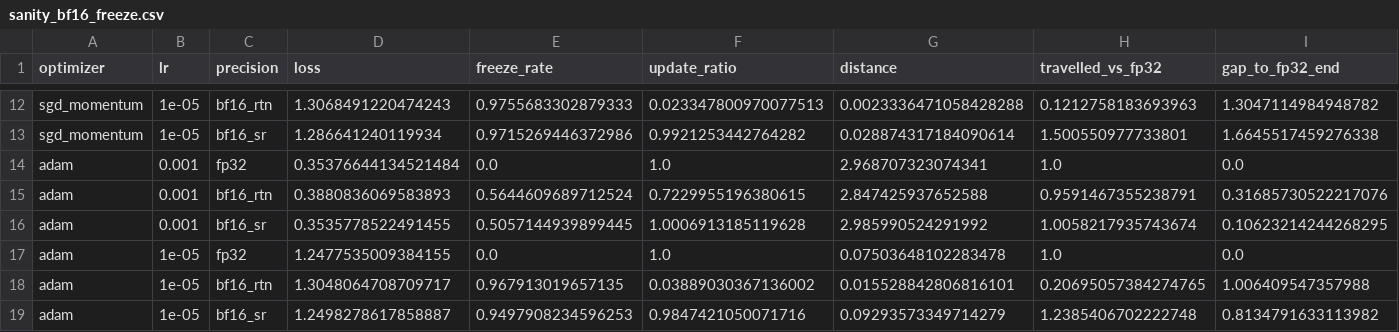
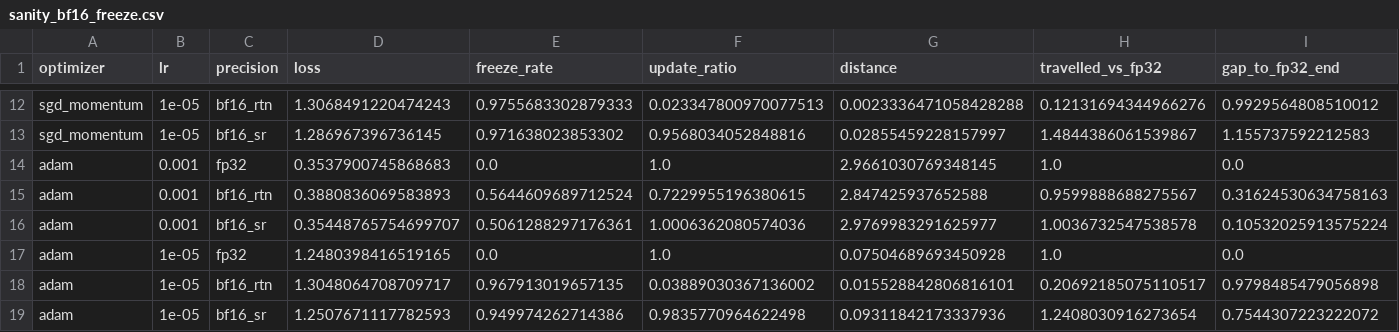
Before and after one commit to saperaa/frostleaf, a CSV file: experiments/sanity_bf16_freeze.csv, drawn as a sheet; only a part is shown, gaps mark what is left out; the diff covers the shown part only; the diff names each change by its address in the sheet, - before the commit and + after, or states it on an @@ line.

```diff
--- a/experiments/sanity_bf16_freeze.csv
+++ b/experiments/sanity_bf16_freeze.csv
-H12 (travelled_vs_fp32): 0.1212758183693963
+H12 (travelled_vs_fp32): 0.12131694344966276
-I12 (gap_to_fp32_end): 1.3047114984948782
+I12 (gap_to_fp32_end): 0.9929564808510012
-D13 (loss): 1.286641240119934
+D13 (loss): 1.286967396736145
-E13 (freeze_rate): 0.9715269446372986
+E13 (freeze_rate): 0.971638023853302
-F13 (update_ratio): 0.9921253442764282
+F13 (update_ratio): 0.9568034052848816
-G13 (distance): 0.028874317184090614
+G13 (distance): 0.02855459228157997
-H13 (travelled_vs_fp32): 1.500550977733801
+H13 (travelled_vs_fp32): 1.4844386061539867
-I13 (gap_to_fp32_end): 1.6645517459276338
+I13 (gap_to_fp32_end): 1.155737592212583
-D14 (loss): 0.35376644134521484
+D14 (loss): 0.3537900745868683
-G14 (distance): 2.968707323074341
+G14 (distance): 2.9661030769348145
-H15 (travelled_vs_fp32): 0.9591467355238791
+H15 (travelled_vs_fp32): 0.9599888688275567
-I15 (gap_to_fp32_end): 0.31685730522217076
+I15 (gap_to_fp32_end): 0.31624530634758163
-D16 (loss): 0.3535778522491455
+D16 (loss): 0.35448765754699707
-E16 (freeze_rate): 0.5057144939899445
+E16 (freeze_rate): 0.5061288297176361
-F16 (update_ratio): 1.0006913185119628
+F16 (update_ratio): 1.0006362080574036
-G16 (distance): 2.985990524291992
+G16 (distance): 2.9769983291625977
-H16 (travelled_vs_fp32): 1.0058217935743674
+H16 (travelled_vs_fp32): 1.0036732547538578
-I16 (gap_to_fp32_end): 0.10623214244268295
+I16 (gap_to_fp32_end): 0.10532025913575224
-D17 (loss): 1.2477535009384155
+D17 (loss): 1.2480398416519165
-G17 (distance): 0.07503648102283478
+G17 (distance): 0.07504689693450928
-H18 (travelled_vs_fp32): 0.20695057384274765
+H18 (travelled_vs_fp32): 0.20692185075110517
-I18 (gap_to_fp32_end): 1.006409547357988
+I18 (gap_to_fp32_end): 0.9798485479056898
-D19 (loss): 1.2498278617858887
+D19 (loss): 1.2507671117782593
-E19 (freeze_rate): 0.9497908234596253
+E19 (freeze_rate): 0.949974262714386
-F19 (update_ratio): 0.9847421050071716
+F19 (update_ratio): 0.9835770964622498
-G19 (distance): 0.09293573349714279
+G19 (distance): 0.09311842173337936
-H19 (travelled_vs_fp32): 1.2385406702222748
+H19 (travelled_vs_fp32): 1.2408030916273654
-I19 (gap_to_fp32_end): 0.8134791633113982
+I19 (gap_to_fp32_end): 0.7544307223222072
```
Also changed, not shown: 32 edited cells elsewhere in this file, 1 other file.
